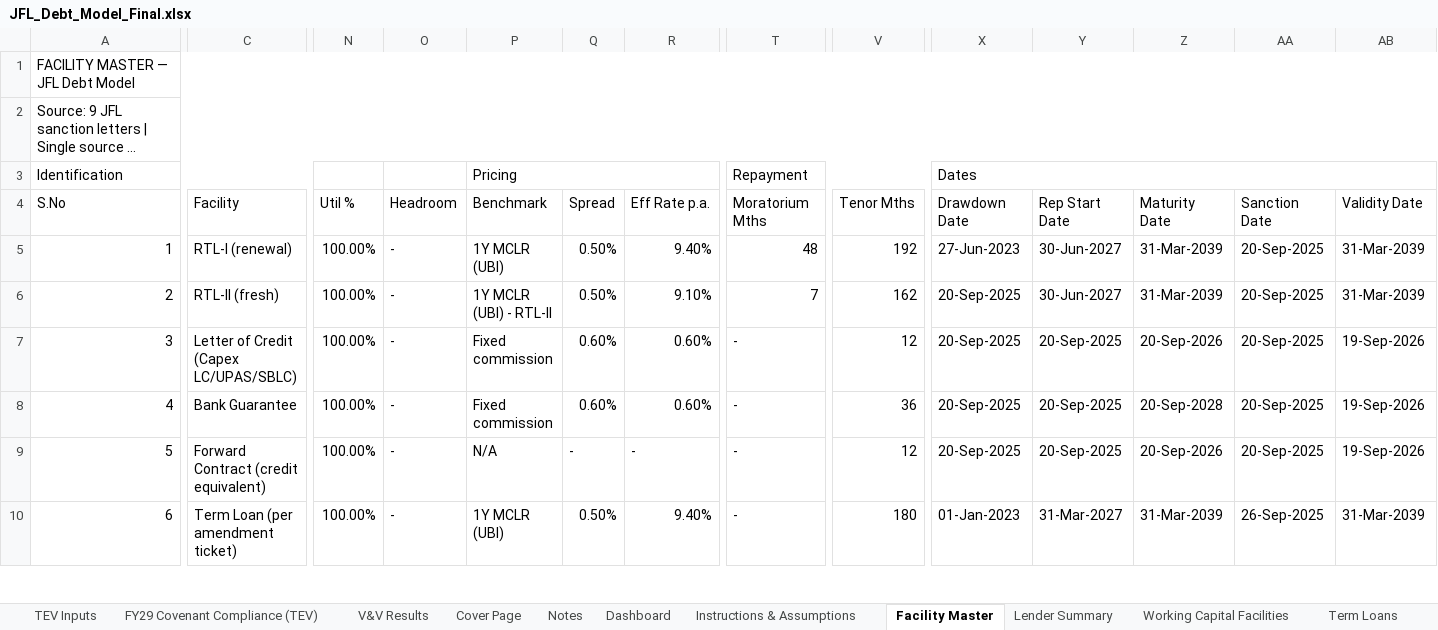
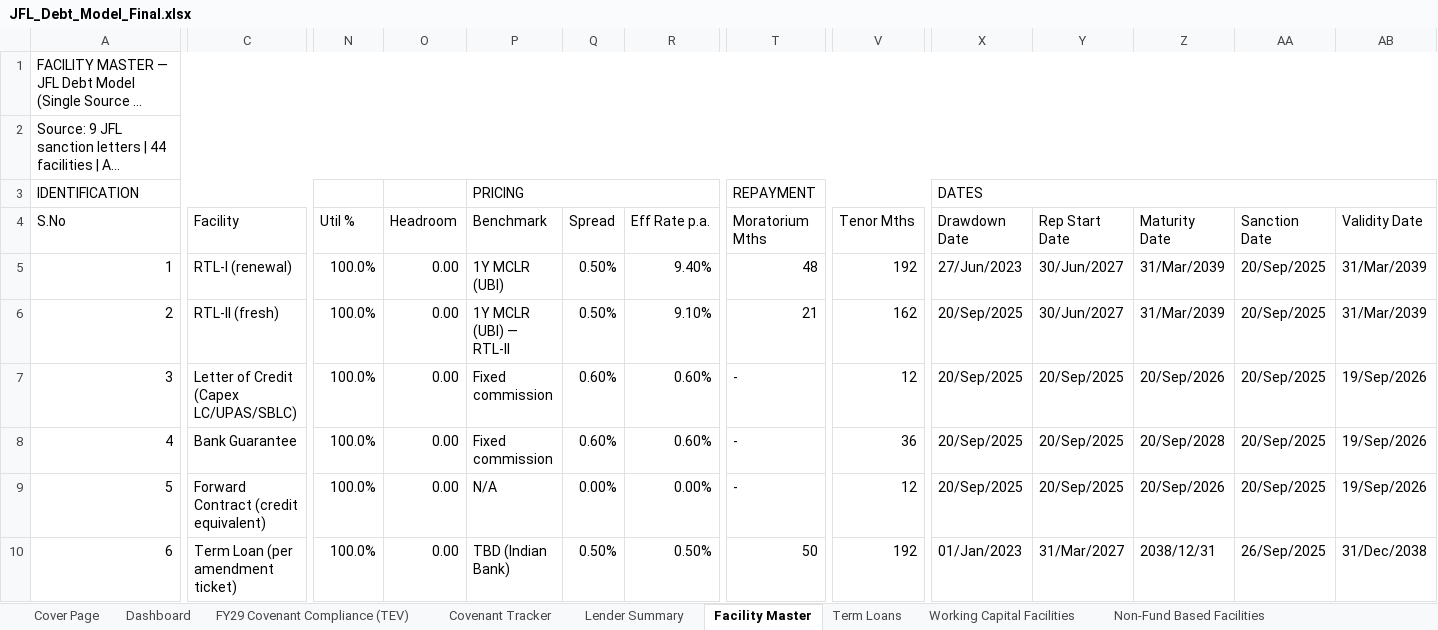
Before and after one commit to divyanshuvatsa/jfl_dash, an Excel workbook: JFL_Debt_Model_Final.xlsx, sheet Facility Master, drawn as a sheet; only a part is shown, gaps mark what is left out; long unchanged cells end in …; values as stored, in another font and other column widths than the file's, no cell formats; removed rows and columns are numbered as before the commit, all else as after; rows hold the shown columns only; the diff covers the shown part only; the diff names each change by its address in the sheet, - before the commit and + after, or states it on an @@ line.

Commit message:
Align dashboard to verified Excel: 120/120 Validation PASS, all numeric claims fixed

```diff
--- a/JFL_Debt_Model_Final.xlsx (sheet Facility Master)
+++ b/JFL_Debt_Model_Final.xlsx (sheet Facility Master)
-sheet tab: V&V Results
@@ sheet tab order changed: Cover Page | Dashboard | FY29 Covenant Compliance (TEV) | Covenant Tracker | Lender Summary | Facility Master | Term Loans | Working Capital Facilities | Non-Fund Based Facilities @@
@@ column A (S.No) renumbered between rows 1 and 50 @@
-row 3: Identification |  |  |  | Pricing |  |  | Repayment |  | Dates
+row 3: IDENTIFICATION |  |  |  | PRICING |  |  | REPAYMENT |  | DATES
-N5:N10 (Util %): 100.00%
+N5:N10 (Util %): 100.0%
-O5:O10 (Headroom): -
+O5:O10 (Headroom): 0.00
-X5 (Drawdown Date): 27-Jun-2023
+X5 (Drawdown Date): 27/Jun/2023
-Y5:Y6 (Rep Start Date): 30-Jun-2027
+Y5:Y6 (Rep Start Date): 30/Jun/2027
-Z5:Z6 (Maturity Date): 31-Mar-2039
+Z5:Z6 (Maturity Date): 31/Mar/2039
-AA5:AA9 (Sanction Date): 20-Sep-2025
+AA5:AA9 (Sanction Date): 20/Sep/2025
-AB5:AB6 (Validity Date): 31-Mar-2039
+AB5:AB6 (Validity Date): 31/Mar/2039
-P6 (Benchmark): 1Y MCLR (UBI) - RTL-II
+P6 (Benchmark): 1Y MCLR (UBI) — RTL-II
-T6 (Moratorium Mths): 7
+T6 (Moratorium Mths): 21
-X6:X9 (Drawdown Date): 20-Sep-2025
+X6:X9 (Drawdown Date): 20/Sep/2025
-Y7:Y9 (Rep Start Date): 20-Sep-2025
+Y7:Y9 (Rep Start Date): 20/Sep/2025
-Z7 (Maturity Date): 20-Sep-2026
+Z7 (Maturity Date): 20/Sep/2026
-AB7:AB9 (Validity Date): 19-Sep-2026
+AB7:AB9 (Validity Date): 19/Sep/2026
-Z8 (Maturity Date): 20-Sep-2028
+Z8 (Maturity Date): 20/Sep/2028
-Q9 (Spread): -
+Q9 (Spread): 0.00%
-R9 (Eff Rate p.a.): -
+R9 (Eff Rate p.a.): 0.00%
-Z9 (Maturity Date): 20-Sep-2026
+Z9 (Maturity Date): 20/Sep/2026
-P10 (Benchmark): 1Y MCLR (UBI)
+P10 (Benchmark): TBD (Indian Bank)
-R10 (Eff Rate p.a.): 9.40%
+R10 (Eff Rate p.a.): 0.50%
-T10 (Moratorium Mths): -
+T10 (Moratorium Mths): 50
-V10 (Tenor Mths): 180
+V10 (Tenor Mths): 192
-X10 (Drawdown Date): 01-Jan-2023
+X10 (Drawdown Date): 01/Jan/2023
-Y10 (Rep Start Date): 31-Mar-2027
+Y10 (Rep Start Date): 31/Mar/2027
-Z10 (Maturity Date): 31-Mar-2039
+Z10 (Maturity Date): 2038/12/31
-AA10 (Sanction Date): 26-Sep-2025
+AA10 (Sanction Date): 26/Sep/2025
-AB10 (Validity Date): 31-Mar-2039
+AB10 (Validity Date): 31/Dec/2038
```
Also changed, not shown: 9 removed rows, 294 edited cells and merged cells elsewhere in this sheet, sheet Covenant Tracker, sheet Repayment Schedule, sheet Dashboard, sheet Notes, sheet Instructions & Assumptions, sheet Lender Summary, 13 more sheets, other sheet tabs, cell formats, formulas that keep their value, hidden cells, 12 other files.
